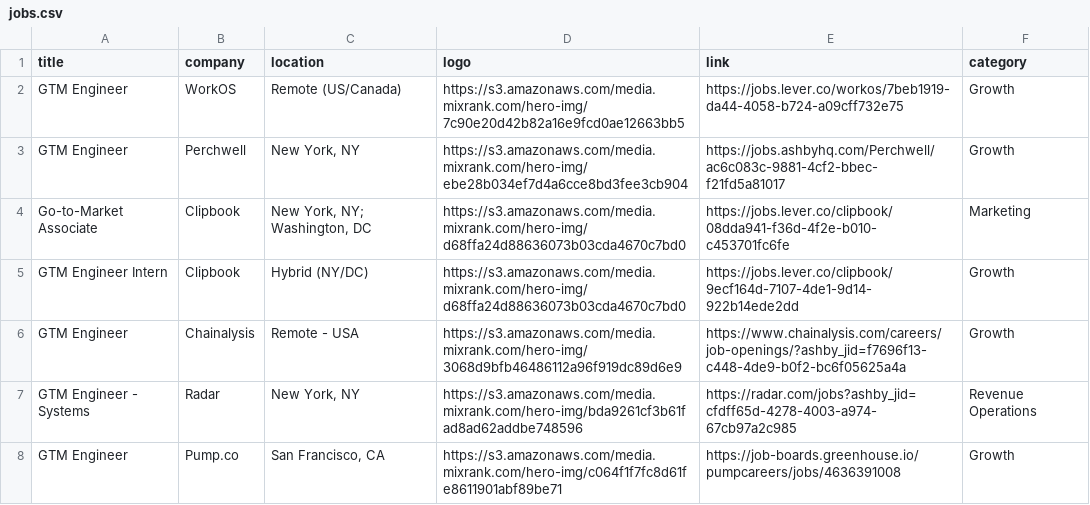
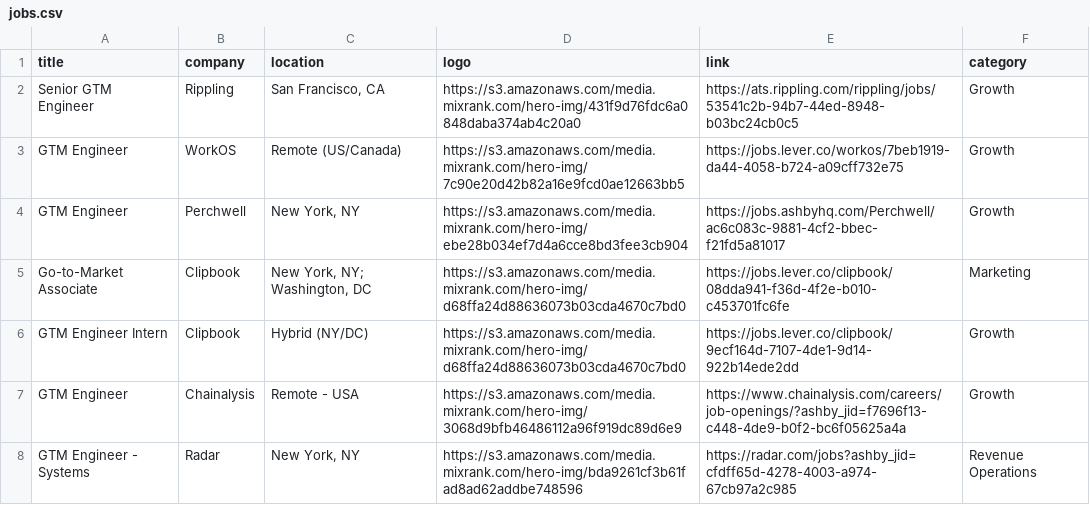
Before and after one commit to pranavmital/public-assets, a CSV file: jobs.csv, drawn as a sheet; only a part is shown; the shorter side is filled out with more unchanged rows.

Commit message:
update jobs

```diff
--- a/jobs.csv
+++ b/jobs.csv
@@ -1,2 +1,3 @@
 "title","company","location","logo","link","category"
+"Senior GTM Engineer","Rippling","San Francisco, CA","https://s3.amazonaws.com/media.mixrank.com/hero-img/431f9d76fdc6a0848daba374ab4c20a0","https://ats.rippling.com/rippling/jobs/53541c2b-94b7-44ed-8948-b03bc24cb0c5","Growth"
 "GTM Engineer","WorkOS","Remote (US/Canada)","https://s3.amazonaws.com/media.mixrank.com/hero-img/7c90e20d42b82a16e9fcd0ae12663bb5","https://jobs.lever.co/workos/7beb1919-da44-4058-b724-a09cff732e75","Growth"
```
